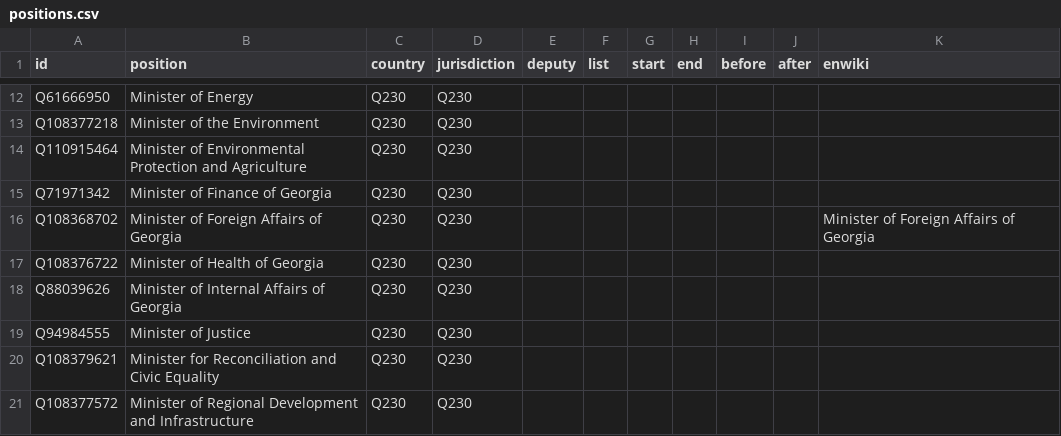
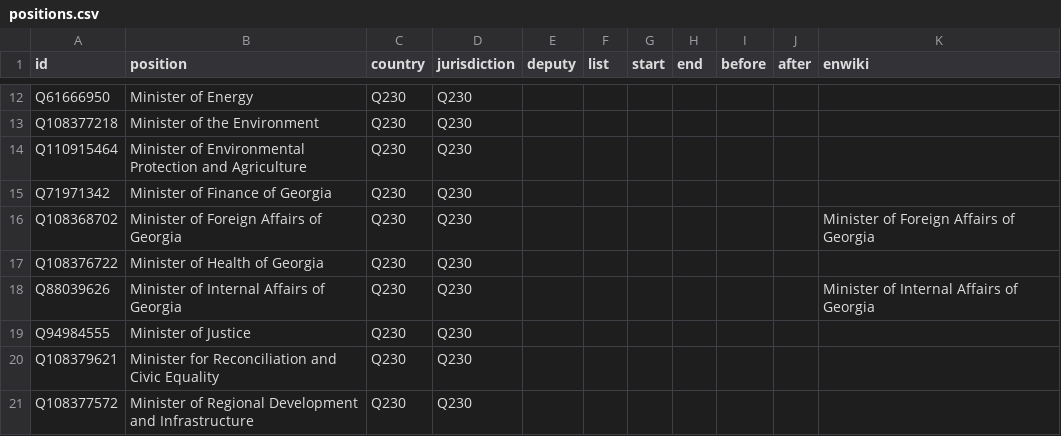
Before and after one commit to every-politician-scrapers/georgia-ministers, a CSV file: html/positions.csv, drawn as a sheet; only a part is shown, gaps mark what is left out.

```diff
--- a/html/positions.csv
+++ b/html/positions.csv
@@ -17,3 +17,3 @@ Q108368702,Minister of Foreign Affairs of Georgia,Q230,Q230,,,,,,,Minister of Fo
 Q108376722,Minister of Health of Georgia,Q230,Q230,,,,,,,
-Q88039626,Minister of Internal Affairs of Georgia,Q230,Q230,,,,,,,
+Q88039626,Minister of Internal Affairs of Georgia,Q230,Q230,,,,,,,Minister of Internal Affairs of Georgia
 Q94984555,Minister of Justice,Q230,Q230,,,,,,,
```
Also changed, not shown: html/current.csv, html/holders21.csv, 1 other file.
